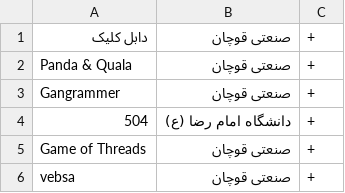
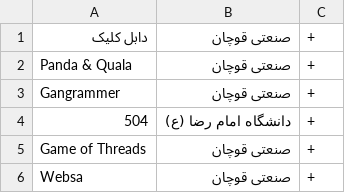
Before and after one commit to QCPC/QCPC.github.io, a CSV file: resources/nameList.csv, drawn as a sheet.

Commit message:
added new participants

```diff
--- a/resources/nameList.csv
+++ b/resources/nameList.csv
@@ -5,2 +5,2 @@
 Game of Threads,صنعتی قوچان,+
-vebsa,صنعتی قوچان,+
+Websa,صنعتی قوچان,+
```
